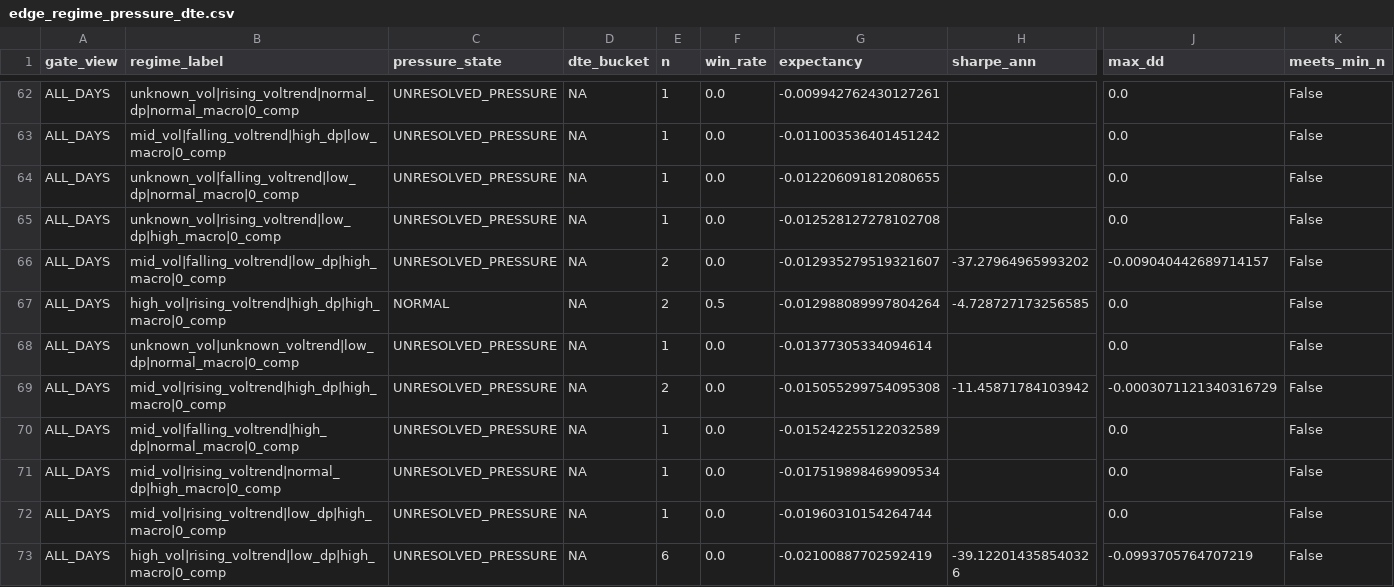
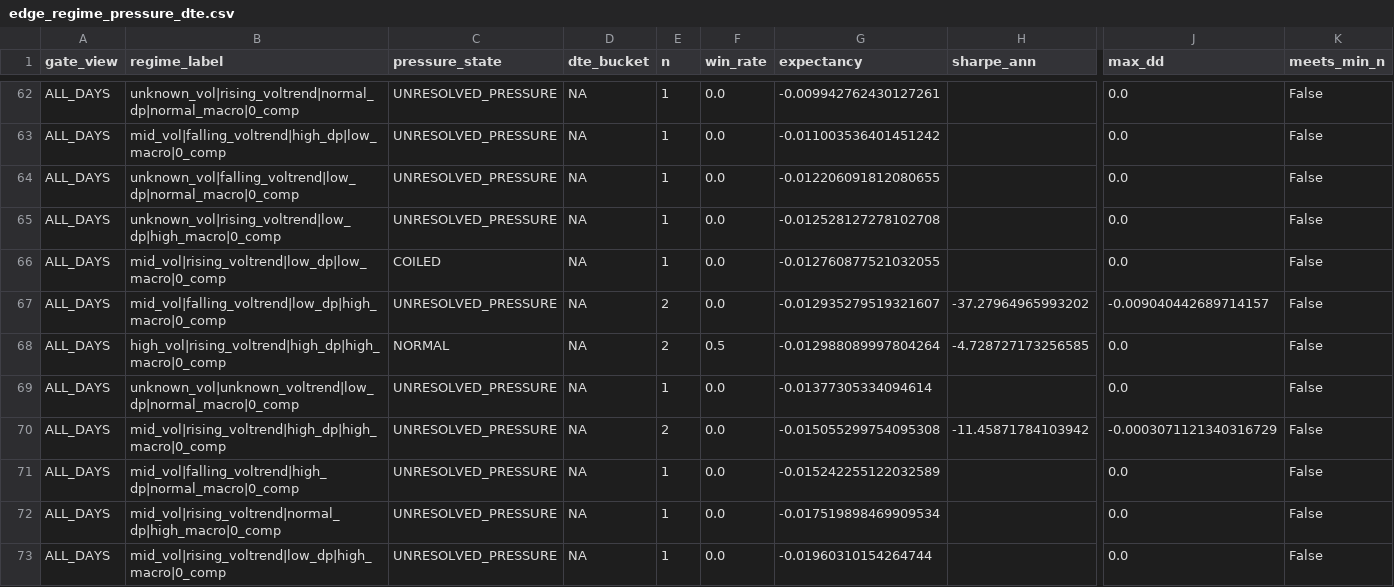
Before and after one commit to kvandre12-commits/SharpEdge-System, a CSV file: outputs/edge_regime_pressure_dte.csv, drawn as a sheet; only a part is shown, gaps mark what is left out; the shorter side is filled out with more unchanged rows; rows hold the shown columns only; the diff names each change by its address in the sheet, - before the commit and + after, or states it on an @@ line.

```diff
--- a/outputs/edge_regime_pressure_dte.csv
+++ b/outputs/edge_regime_pressure_dte.csv
+row 66: ALL_DAYS | mid_vol|rising_voltrend|low_dp|low_macro|0_comp | COILED | NA | 1 | 0.0 | -0.012760877521032055 |  | 0.0 | False
```
Also changed, not shown: outputs/execution_state_daily.csv, outputs/latest_execution_state_daily.csv, 15 other files.
